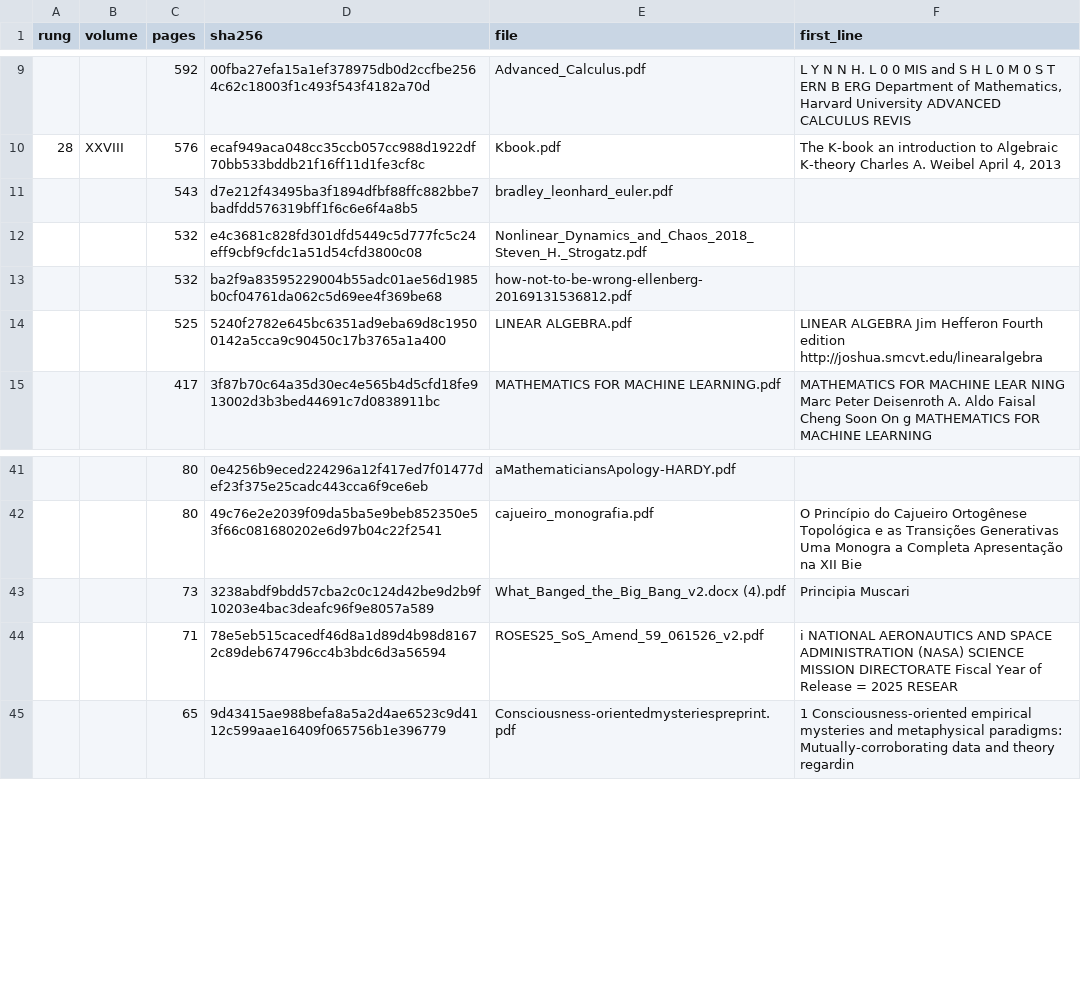
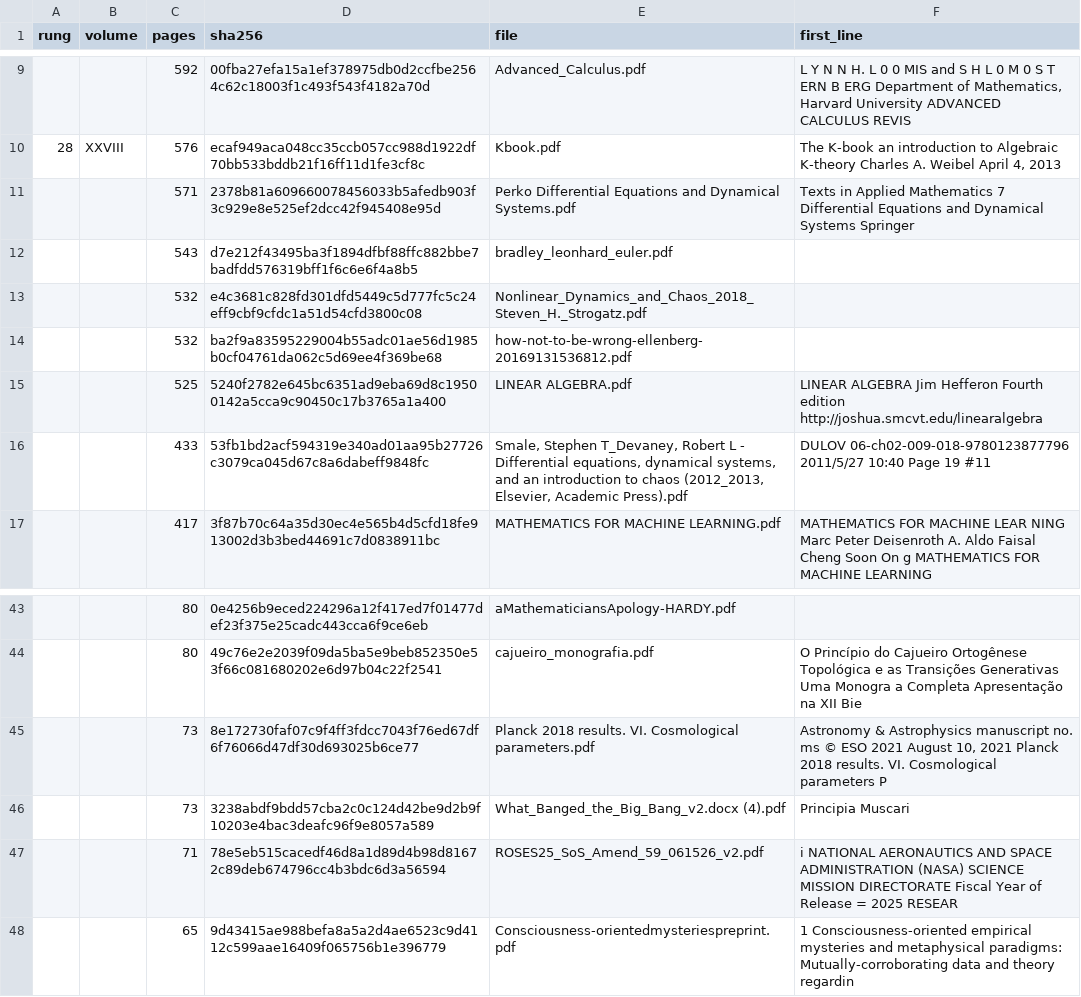
Before and after one commit to TOTOGT/geometry, a TSV file: docs/floor-texts.tsv, drawn as a sheet; only a part is shown, gaps mark what is left out.

Commit message:
Planck, Perko, HSD held: Poe wall sourced (t* = 371k yr), Book XXI theorems cited, Book XVIII ch 5 (3D: volume doubles in 3.35 Gyr, horizon 46.2 Gly)

```diff
--- a/docs/floor-texts.tsv
+++ b/docs/floor-texts.tsv
@@ -10,2 +10,3 @@ rung	volume	pages	sha256	file	first_line
 28	XXVIII	576	ecaf949aca048cc35ccb057cc988d1922df70bb533bddb21f16ff11d1fe3cf8c	Kbook.pdf	The K-book an introduction to Algebraic K-theory Charles A. Weibel April 4, 2013
+		571	2378b81a609660078456033b5afedb903f3c929e8e525ef2dcc42f945408e95d	Perko Differential Equations and Dynamical Systems.pdf	Texts in Applied Mathematics 7 Differential Equations and Dynamical Systems Springer
 		543	d7e212f43495ba3f1894dfbf88ffc882bbe7badfdd576319bff1f6c6e6f4a8b5	bradley_leonhard_euler.pdf	
@@ -14,2 +15,3 @@ rung	volume	pages	sha256	file	first_line
 		525	5240f2782e645bc6351ad9eba69d8c19500142a5cca9c90450c17b3765a1a400	LINEAR ALGEBRA.pdf	LINEAR ALGEBRA Jim Hefferon Fourth edition http://joshua.smcvt.edu/linearalgebra
+		433	53fb1bd2acf594319e340ad01aa95b27726c3079ca045d67c8a6dabeff9848fc	Smale, Stephen T_Devaney, Robert L - Differential equations, dynamical systems, and an introduction to chaos (2012_2013, Elsevier, Academic Press).pdf	DULOV 06-ch02-009-018-9780123877796 2011/5/27 10:40 Page 19 #11
 		417	3f87b70c64a35d30ec4e565b4d5cfd18fe913002d3b3bed44691c7d0838911bc	MATHEMATICS FOR MACHINE LEARNING.pdf	MATHEMATICS FOR MACHINE LEAR NING Marc Peter Deisenroth A. Aldo Faisal Cheng Soon On g MATHEMATICS FOR MACHINE LEARNING
@@ -42,2 +44,3 @@ rung	volume	pages	sha256	file	first_line
 		80	49c76e2e2039f09da5ba5e9beb852350e53f66c081680202e6d97b04c22f2541	cajueiro_monografia.pdf	O Princípio do Cajueiro Ortogênese Topológica e as Transições Generativas Uma Monogra a Completa Apresentação na XII Bie
+		73	8e172730faf07c9f4ff3fdcc7043f76ed67df6f76066d47df30d693025b6ce77	Planck 2018 results. VI. Cosmological parameters.pdf	Astronomy & Astrophysics manuscript no. ms © ESO 2021 August 10, 2021 Planck 2018 results. VI. Cosmological parameters P
 		73	3238abdf9bdd57cba2c0c124d42be9d2b9f10203e4bac3deafc96f9e8057a589	What_Banged_the_Big_Bang_v2.docx (4).pdf	 Principia Muscari
```
Also changed, not shown: docs/subjects.tsv, 13 other files.
